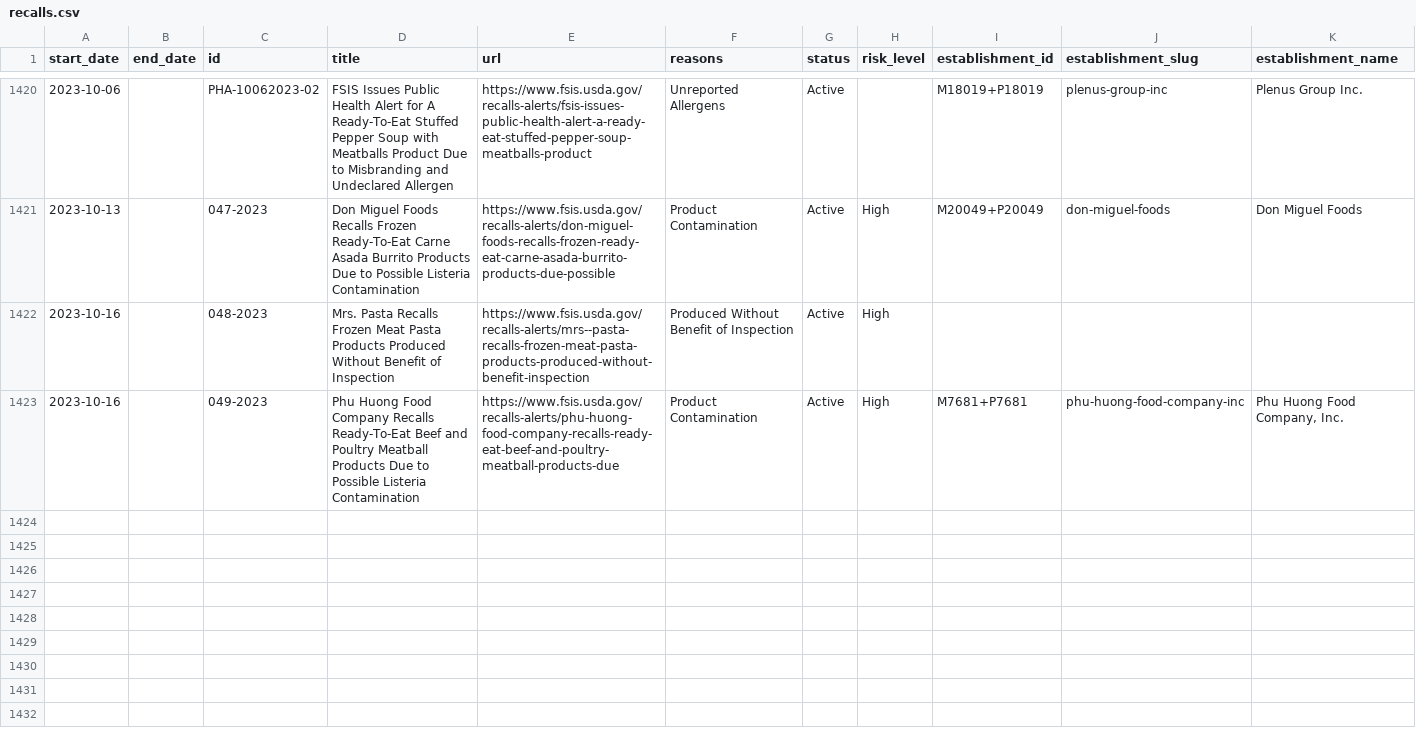
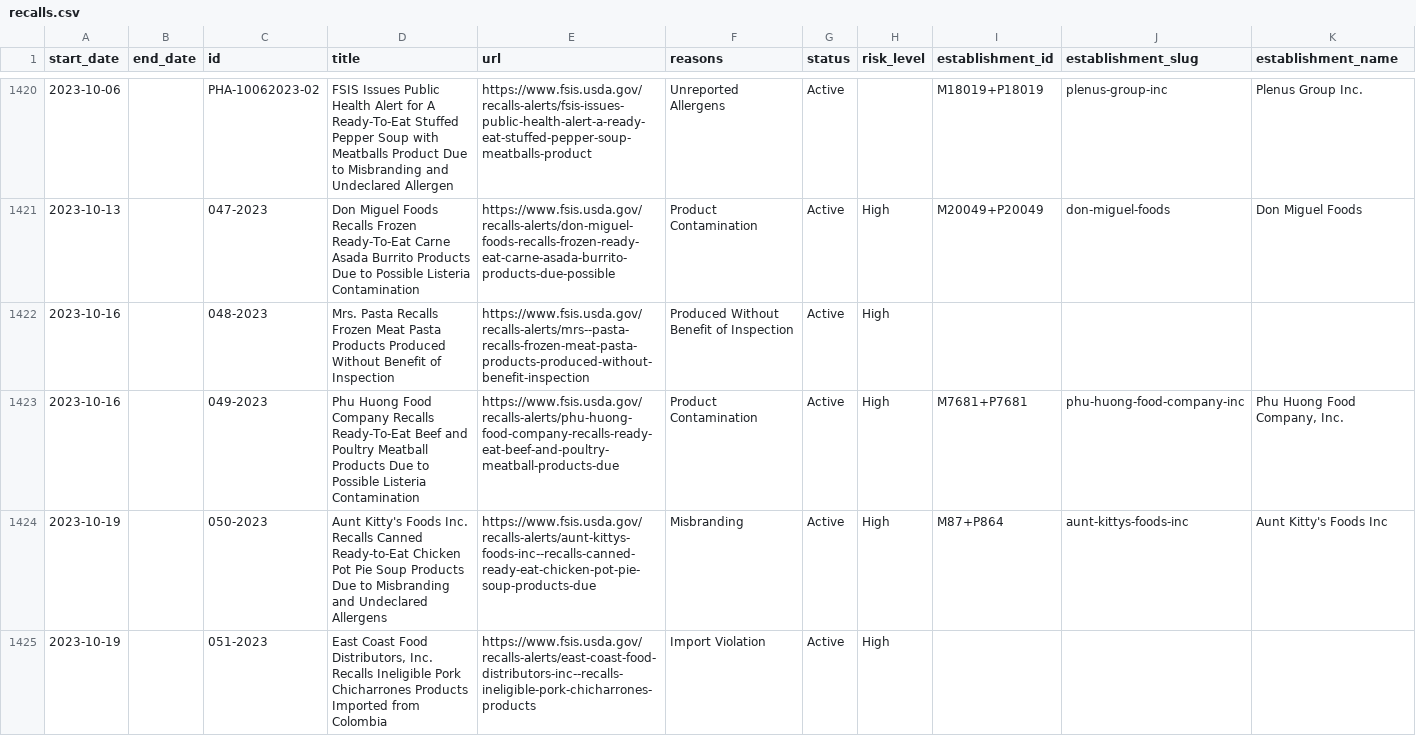
Before and after one commit to harrisj/food-recalls-actions, a CSV file: usda/recalls.csv, drawn as a sheet; only a part is shown, gaps mark what is left out; rows hold the shown columns only; the diff names each change by its address in the sheet, - before the commit and + after, or states it on an @@ line.

```diff
--- a/usda/recalls.csv
+++ b/usda/recalls.csv
+row 1424: 2023-10-19 |  | 050-2023 | Aunt Kitty's Foods Inc. Recalls Canned Ready-to-Eat Chicken Pot Pie Soup Products Due to Misbranding and Undeclared Allergens | https://www.fsis.usda.gov/recalls-alerts/aunt-kittys-foods-inc--recalls-canned-ready-eat-chicken-pot-pie-soup-products-due | Misbranding | Active | High | M87+P864 | aunt-kittys-foods-inc | Aunt Kitty's Foods Inc
+row 1425: 2023-10-19 |  | 051-2023 | East Coast Food Distributors, Inc. Recalls Ineligible Pork Chicharrones Products Imported from Colombia | https://www.fsis.usda.gov/recalls-alerts/east-coast-food-distributors-inc--recalls-ineligible-pork-chicharrones-products | Import Violation | Active | High
```
Also changed, not shown: 8 other files.
